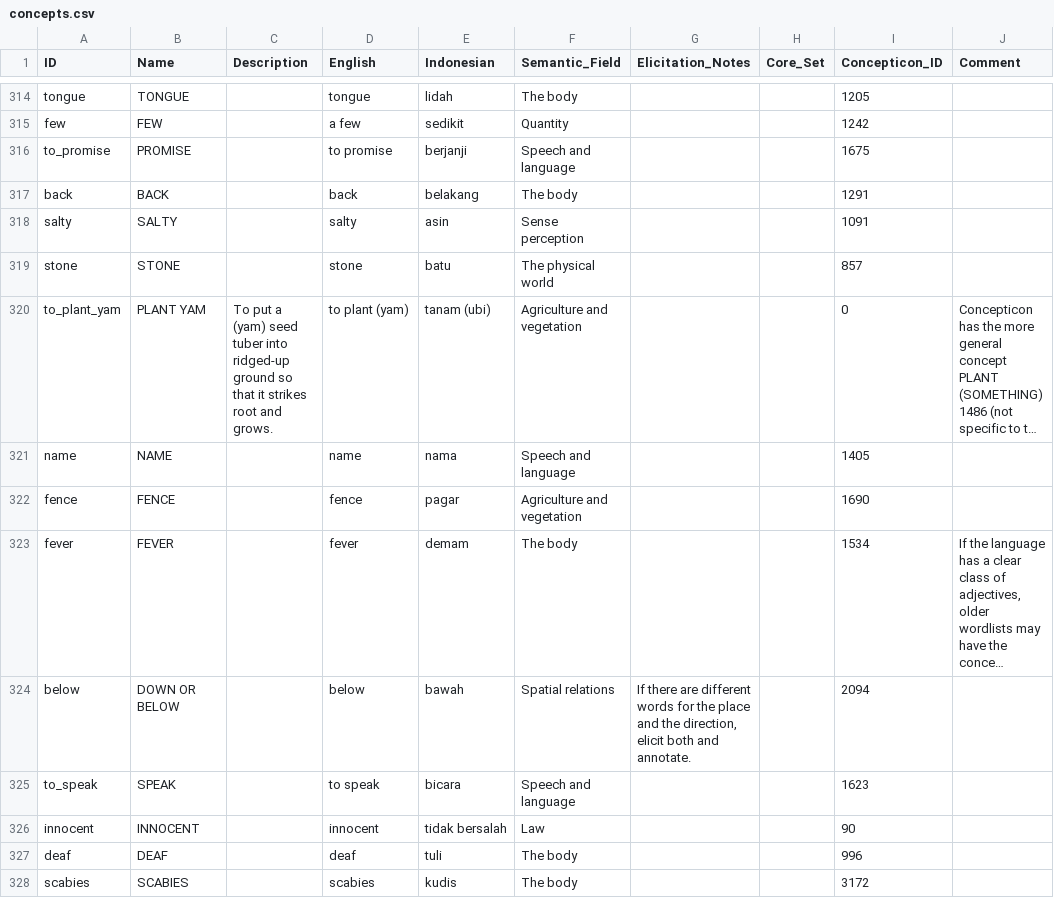
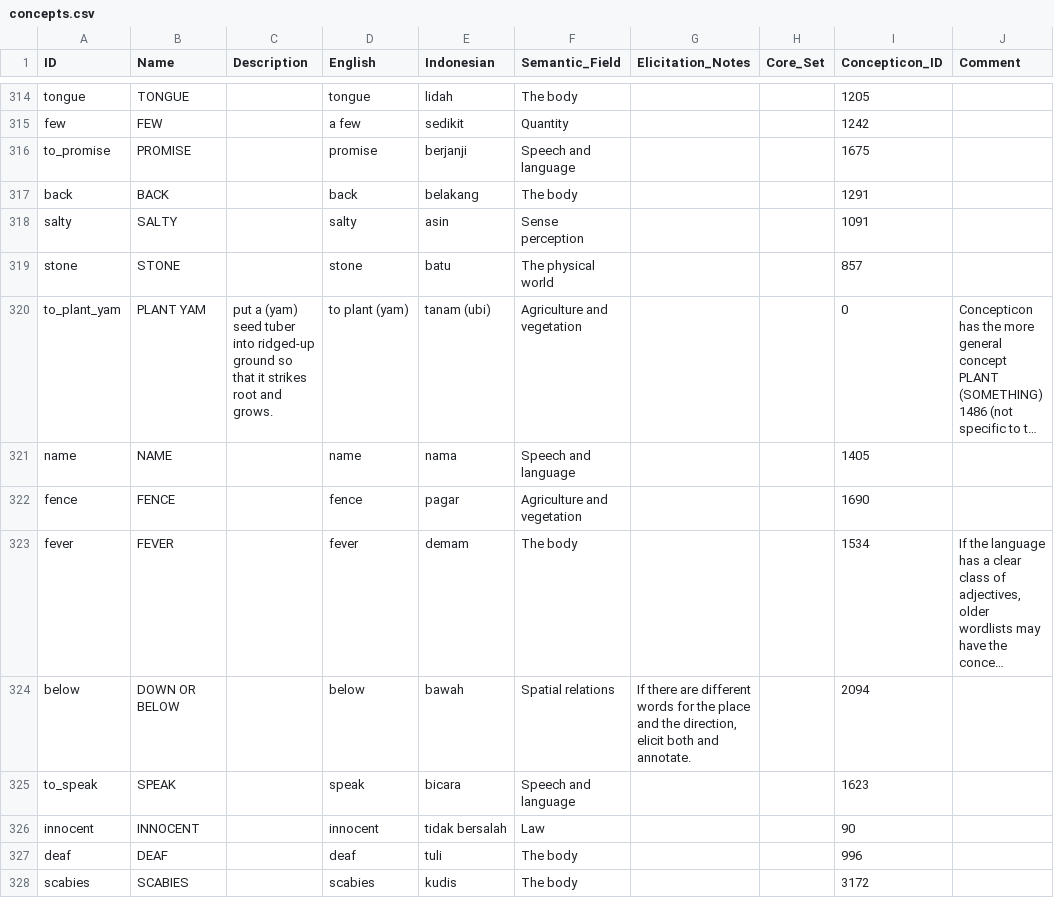
Before and after one commit to xrotwang/lexirumah-data, a CSV file: cldf/concepts.csv, drawn as a sheet; only a part is shown, gaps mark what is left out; long unchanged cells end in …; the diff covers the shown part only; the diff names each change by its address in the sheet, - before the commit and + after, or states it on an @@ line.

Commit message:
On request of Owen, remove 'to ' from English verb glosses

```diff
--- a/cldf/concepts.csv
+++ b/cldf/concepts.csv
-D316 (English): to promise
+D316 (English): promise
-C320 (Description): To put a…
+C320 (Description): put a…
-D325 (English): to speak
+D325 (English): speak
```
Also changed, not shown: 128 edited cells elsewhere in this file.
